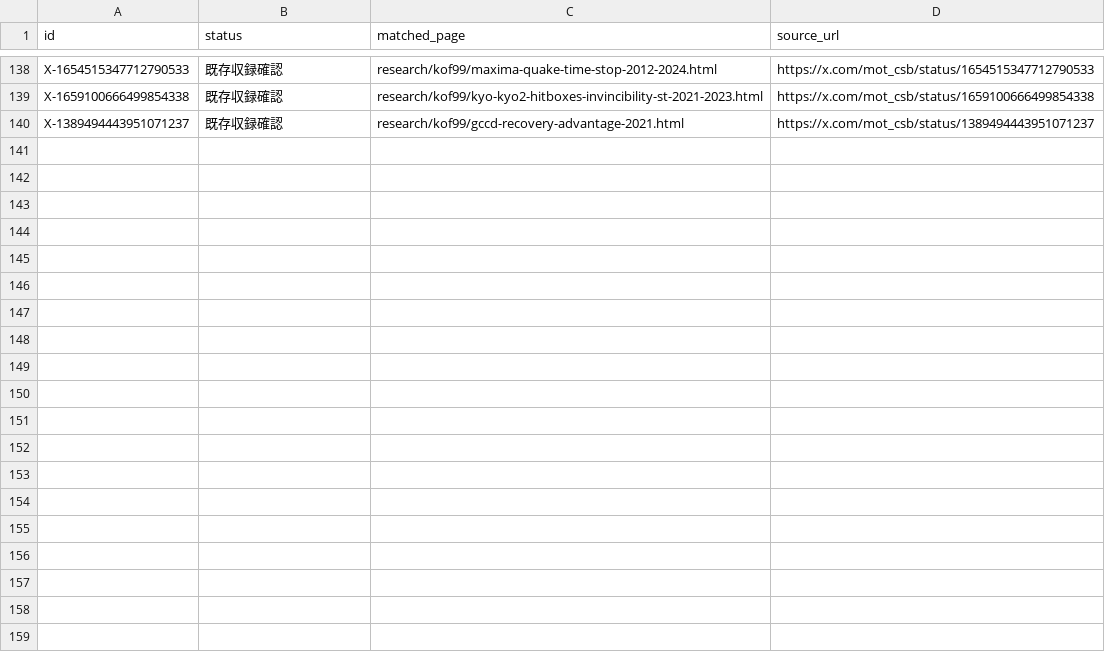
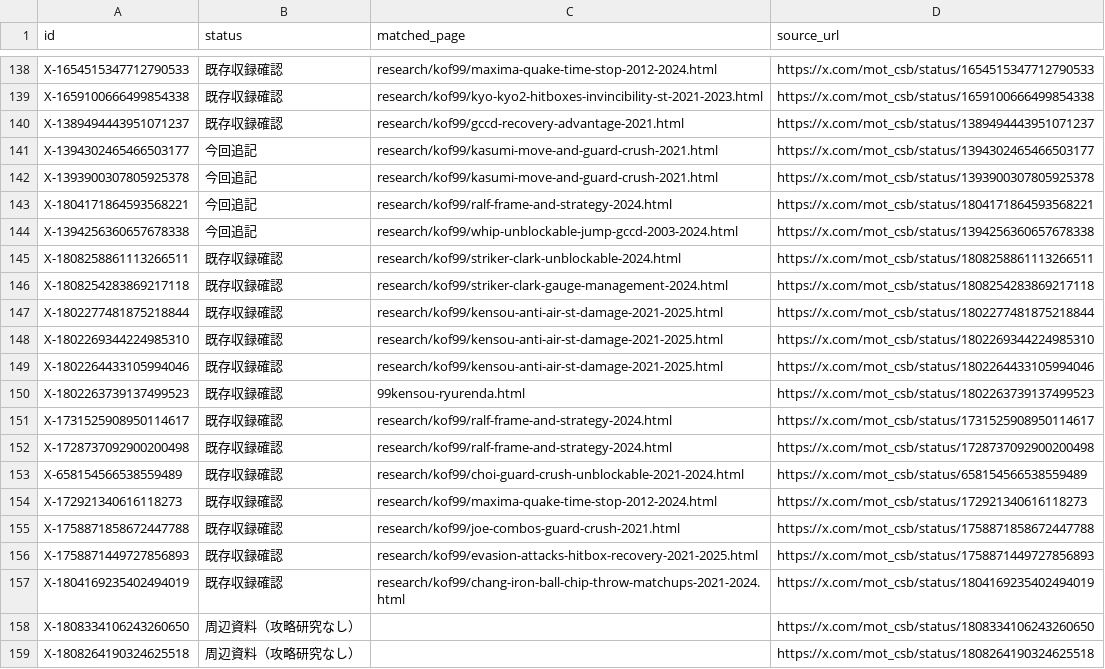
Before and after one commit to MOT-csb/MOT-csb.github.io, a CSV file: research/kof99/recovery-checkpoint-20261122.csv, drawn as a sheet; only a part is shown, gaps mark what is left out; the diff covers the shown part only; the diff names each change by its address in the sheet, - before the commit and + after, or states it on an @@ line.

Commit message:
KOF99: phase nine audit classifies 44 more original archive posts

```diff
--- a/research/kof99/recovery-checkpoint-20261122.csv
+++ b/research/kof99/recovery-checkpoint-20261122.csv
+row 141: X-1394302465466503177 | 今回追記 | research/kof99/kasumi-move-and-guard-crush-2021.html | https://x.com/mot_csb/status/1394302465466503177
+row 142: X-1393900307805925378 | 今回追記 | research/kof99/kasumi-move-and-guard-crush-2021.html | https://x.com/mot_csb/status/1393900307805925378
+row 143: X-1804171864593568221 | 今回追記 | research/kof99/ralf-frame-and-strategy-2024.html | https://x.com/mot_csb/status/1804171864593568221
+row 144: X-1394256360657678338 | 今回追記 | research/kof99/whip-unblockable-jump-gccd-2003-2024.html | https://x.com/mot_csb/status/1394256360657678338
+row 145: X-1808258861113266511 | 既存収録確認 | research/kof99/striker-clark-unblockable-2024.html | https://x.com/mot_csb/status/1808258861113266511
+row 146: X-1808254283869217118 | 既存収録確認 | research/kof99/striker-clark-gauge-management-2024.html | https://x.com/mot_csb/status/1808254283869217118
+row 147: X-1802277481875218844 | 既存収録確認 | research/kof99/kensou-anti-air-st-damage-2021-2025.html | https://x.com/mot_csb/status/1802277481875218844
+row 148: X-1802269344224985310 | 既存収録確認 | research/kof99/kensou-anti-air-st-damage-2021-2025.html | https://x.com/mot_csb/status/1802269344224985310
+row 149: X-1802264433105994046 | 既存収録確認 | research/kof99/kensou-anti-air-st-damage-2021-2025.html | https://x.com/mot_csb/status/1802264433105994046
+row 150: X-1802263739137499523 | 既存収録確認 | 99kensou-ryurenda.html | https://x.com/mot_csb/status/1802263739137499523
+row 151: X-1731525908950114617 | 既存収録確認 | research/kof99/ralf-frame-and-strategy-2024.html | https://x.com/mot_csb/status/1731525908950114617
+row 152: X-1728737092900200498 | 既存収録確認 | research/kof99/ralf-frame-and-strategy-2024.html | https://x.com/mot_csb/status/1728737092900200498
+row 153: X-658154566538559489 | 既存収録確認 | research/kof99/choi-guard-crush-unblockable-2021-2024.html | https://x.com/mot_csb/status/658154566538559489
+row 154: X-172921340616118273 | 既存収録確認 | research/kof99/maxima-quake-time-stop-2012-2024.html | https://x.com/mot_csb/status/172921340616118273
+row 155: X-1758871858672447788 | 既存収録確認 | research/kof99/joe-combos-guard-crush-2021.html | https://x.com/mot_csb/status/1758871858672447788
+row 156: X-1758871449727856893 | 既存収録確認 | research/kof99/evasion-attacks-hitbox-recovery-2021-2025.html | https://x.com/mot_csb/status/1758871449727856893
+row 157: X-1804169235402494019 | 既存収録確認 | research/kof99/chang-iron-ball-chip-throw-matchups-2021-2024.html | https://x.com/mot_csb/status/1804169235402494019
+row 158: X-1808334106243260650 | 周辺資料（攻略研究なし） |  | https://x.com/mot_csb/status/1808334106243260650
+row 159: X-1808264190324625518 | 周辺資料（攻略研究なし） |  | https://x.com/mot_csb/status/1808264190324625518
```
Also changed, not shown: 25 added rows elsewhere in this file.
